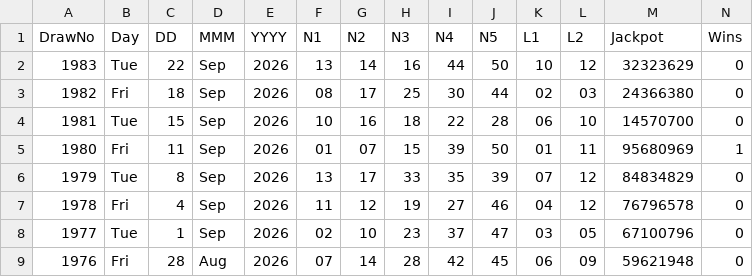
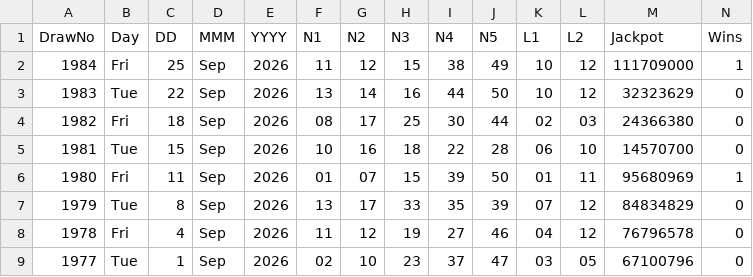
Before and after one commit to CostaCory/uk-lottery-dashboard, a CSV file: data/euromillions.csv, drawn as a sheet; only a part is shown; the shorter side is filled out with more unchanged rows.

Commit message:
Auto-update EuroMillions CSV

```diff
--- a/data/euromillions.csv
+++ b/data/euromillions.csv
@@ -1,2 +1,3 @@
 DrawNo,Day,DD,MMM,YYYY,N1,N2,N3,N4,N5,L1,L2,Jackpot,Wins
+1984,Fri,25,Sep,2026,11,12,15,38,49,10,12,111709000,1
 1983,Tue,22,Sep,2026,13,14,16,44,50,10,12,32323629,0
```
